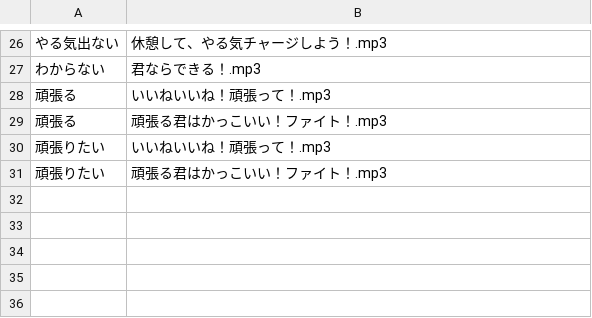
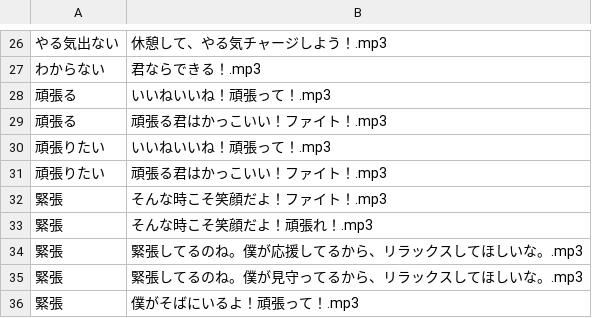
Before and after one commit to ishikawa-nct-iken/shimayell_aiy, a CSV file: voices/speaker1/voices.csv, drawn as a sheet; only a part is shown, gaps mark what is left out; the diff names each change by its address in the sheet, - before the commit and + after, or states it on an @@ line.

Commit message:
Update voices.csv

```diff
--- a/voices/speaker1/voices.csv
+++ b/voices/speaker1/voices.csv
+row 32: 緊張 | そんな時こそ笑顔だよ！ファイト！.mp3
+row 33: 緊張 | そんな時こそ笑顔だよ！頑張れ！.mp3
+row 34: 緊張 | 緊張してるのね。僕が応援してるから、リラックスしてほしいな。.mp3
+row 35: 緊張 | 緊張してるのね。僕が見守ってるから、リラックスしてほしいな。.mp3
+row 36: 緊張 | 僕がそばにいるよ！頑張って！.mp3
```
